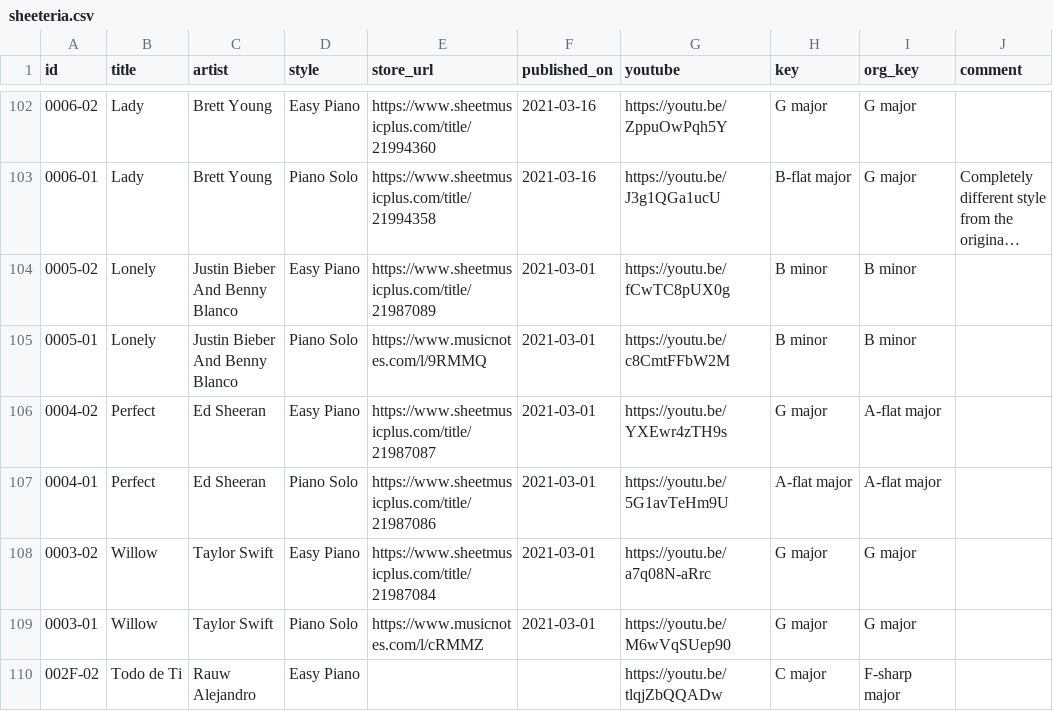
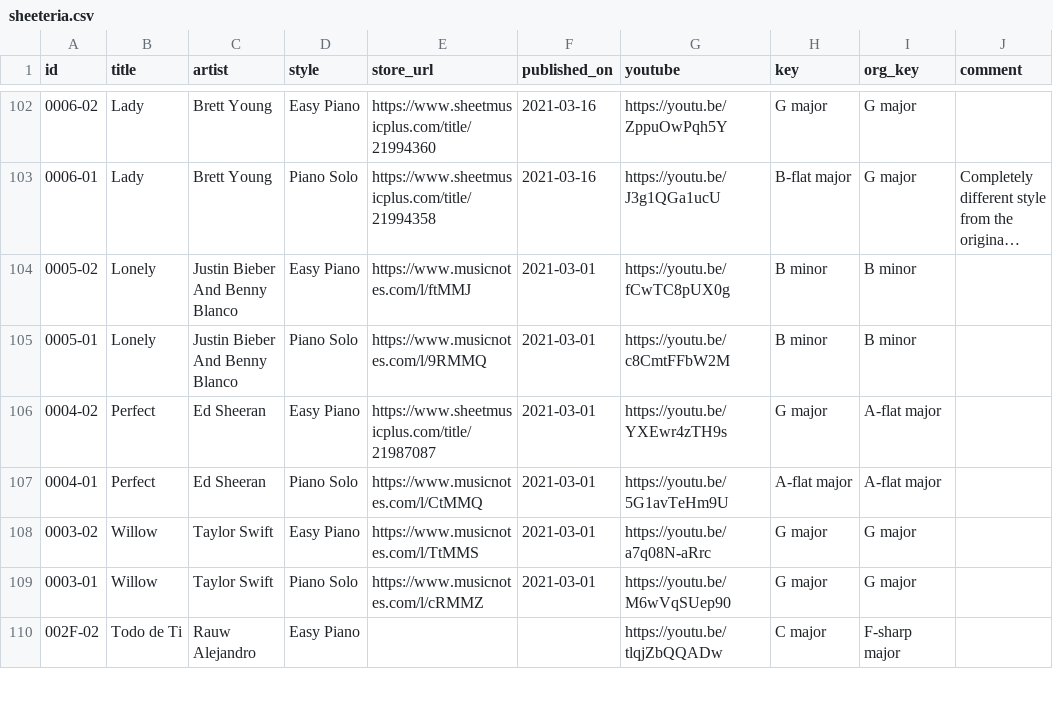
Before and after one commit to htmsk138/sheeteria, a CSV file: src/_data/sheeteria.csv, drawn as a sheet; only a part is shown, gaps mark what is left out; long unchanged cells end in …; the diff names each change by its address in the sheet, - before the commit and + after, or states it on an @@ line.

Commit message:
Change sheet URL

```diff
--- a/src/_data/sheeteria.csv
+++ b/src/_data/sheeteria.csv
-E104 (store_url): https://www.sheetmusicplus.com/title/21987089
+E104 (store_url): https://www.musicnotes.com/l/ftMMJ
-E107 (store_url): https://www.sheetmusicplus.com/title/21987086
+E107 (store_url): https://www.musicnotes.com/l/CtMMQ
-E108 (store_url): https://www.sheetmusicplus.com/title/21987084
+E108 (store_url): https://www.musicnotes.com/l/TtMMS
```
